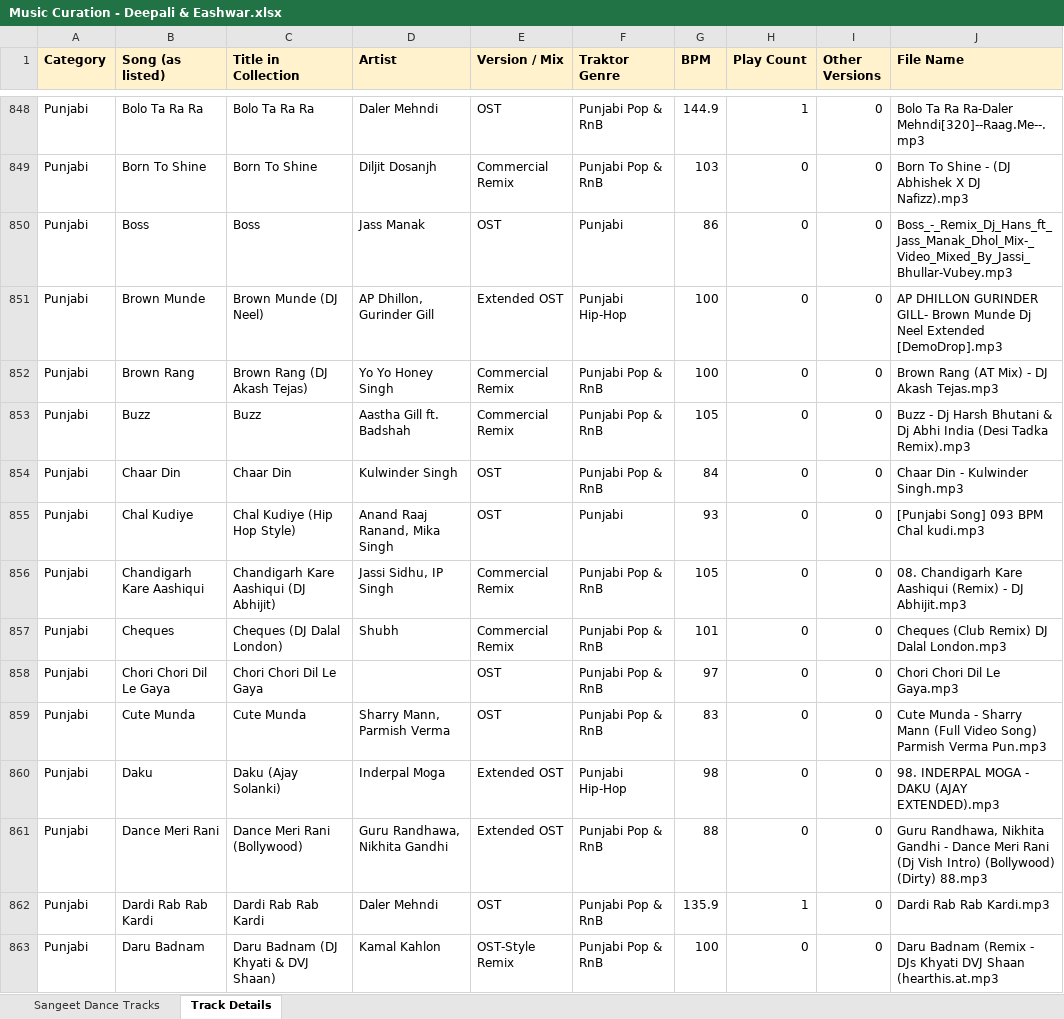
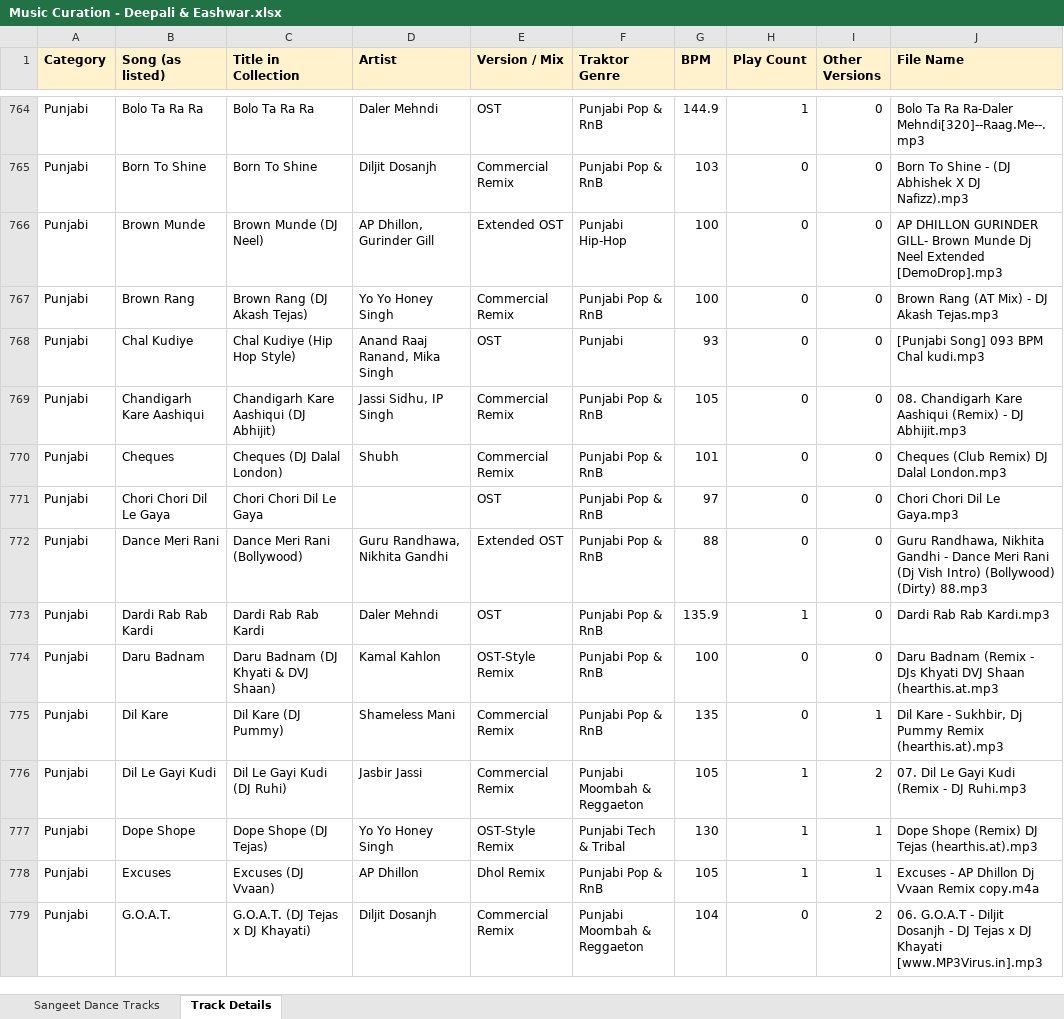
Before and after one commit to tunesofsatva/firstrepo, an Excel workbook: music-curation/Music Curation - Deepali & Eashwar.xlsx, sheet Track Details, drawn as a sheet; only a part is shown, gaps mark what is left out; the shorter side is filled out with more unchanged rows; values as stored, in another font and other column widths than the file's, no borders; removed rows and columns are numbered as before the commit, all else as after; the diff covers the shown part only; the diff names each change by its address in the sheet, - before the commit and + after, or states it on an @@ line.

```diff
--- a/music-curation/Music Curation - Deepali & Eashwar.xlsx (sheet Track Details)
+++ b/music-curation/Music Curation - Deepali & Eashwar.xlsx (sheet Track Details)
-row 850: Punjabi | Boss | Boss | Jass Manak | OST | Punjabi | 86 | 0 | 0 | Boss_-_Remix_Dj_Hans_ft_Jass_Manak_Dhol_Mix-_Video_Mixed_By_Jassi_Bhullar-Vubey.mp3
-row 853: Punjabi | Buzz | Buzz | Aastha Gill ft. Badshah | Commercial Remix | Punjabi Pop & RnB | 105 | 0 | 0 | Buzz - Dj Harsh Bhutani & Dj Abhi India (Desi Tadka Remix).mp3
-row 854: Punjabi | Chaar Din | Chaar Din | Kulwinder Singh | OST | Punjabi Pop & RnB | 84 | 0 | 0 | Chaar Din - Kulwinder Singh.mp3
-row 859: Punjabi | Cute Munda | Cute Munda | Sharry Mann, Parmish Verma | OST | Punjabi Pop & RnB | 83 | 0 | 0 | Cute Munda - Sharry Mann (Full Video Song) Parmish Verma Pun.mp3
-row 860: Punjabi | Daku | Daku (Ajay Solanki) | Inderpal Moga | Extended OST | Punjabi Hip-Hop | 98 | 0 | 0 | 98. INDERPAL MOGA - DAKU (AJAY EXTENDED).mp3
```
Also changed, not shown: 3 added rows and 132 removed rows elsewhere in this sheet, sheet Sangeet Dance Tracks, 1 other file.
